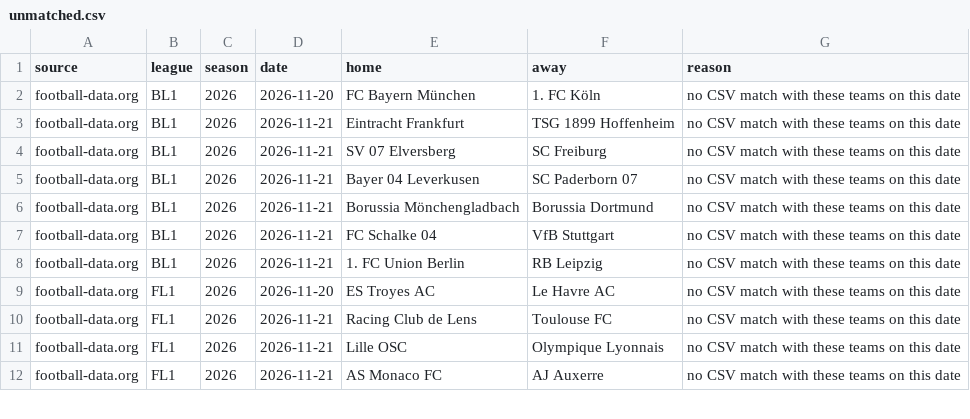
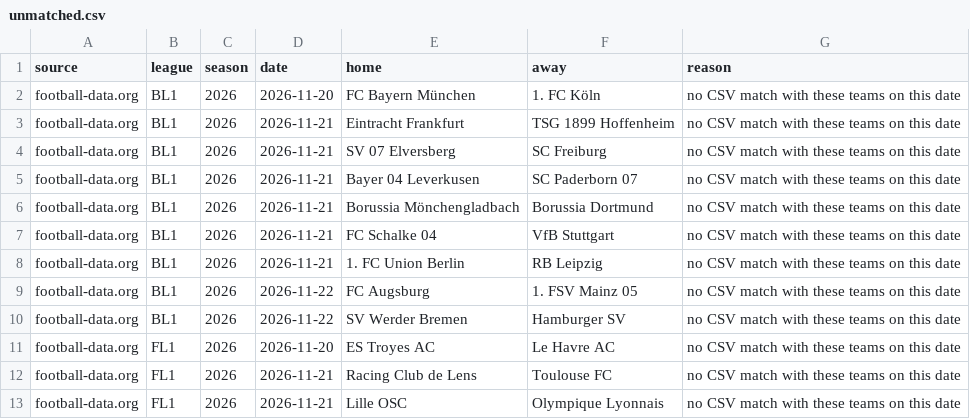
Before and after one commit to Alexmano7/referee-cards, a CSV file: data/unmatched.csv, drawn as a sheet; only a part is shown; the shorter side is filled out with more unchanged rows; the diff covers the shown part only.

```diff
--- a/data/unmatched.csv
+++ b/data/unmatched.csv
@@ -8,2 +8,4 @@ football-data.org,BL1,2026,2026-11-21,FC Schalke 04,VfB Stuttgart,no CSV match w
 football-data.org,BL1,2026,2026-11-21,1. FC Union Berlin,RB Leipzig,no CSV match with these teams on this date
+football-data.org,BL1,2026,2026-11-22,FC Augsburg,1. FSV Mainz 05,no CSV match with these teams on this date
+football-data.org,BL1,2026,2026-11-22,SV Werder Bremen,Hamburger SV,no CSV match with these teams on this date
 football-data.org,FL1,2026,2026-11-20,ES Troyes AC,Le Havre AC,no CSV match with these teams on this date
```
Also changed, not shown: 14 added rows elsewhere in this file, 1 other file.
